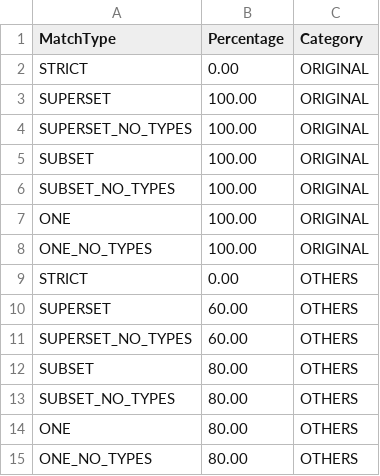
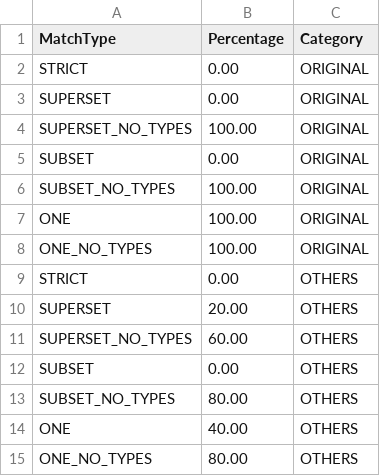
Before and after one commit to PathwayAnalysisPlatform/PathwayMatcher_Publication, a CSV file: resources/sensitivity/matchesFile2.csv, drawn as a sheet.

```diff
--- a/resources/sensitivity/matchesFile2.csv
+++ b/resources/sensitivity/matchesFile2.csv
@@ -2,5 +2,5 @@ MatchType,Percentage,Category
 STRICT,0.00,ORIGINAL
-SUPERSET,100.00,ORIGINAL
+SUPERSET,0.00,ORIGINAL
 SUPERSET_NO_TYPES,100.00,ORIGINAL
-SUBSET,100.00,ORIGINAL
+SUBSET,0.00,ORIGINAL
 SUBSET_NO_TYPES,100.00,ORIGINAL
@@ -9,7 +9,7 @@ ONE_NO_TYPES,100.00,ORIGINAL
 STRICT,0.00,OTHERS
-SUPERSET,60.00,OTHERS
+SUPERSET,20.00,OTHERS
 SUPERSET_NO_TYPES,60.00,OTHERS
-SUBSET,80.00,OTHERS
+SUBSET,0.00,OTHERS
 SUBSET_NO_TYPES,80.00,OTHERS
-ONE,80.00,OTHERS
+ONE,40.00,OTHERS
 ONE_NO_TYPES,80.00,OTHERS
```
Also changed, not shown: resources/sensitivity/matchesFile1.csv, resources/sensitivity/percentagesFileMultiproteoforms.csv, 5 other files.
